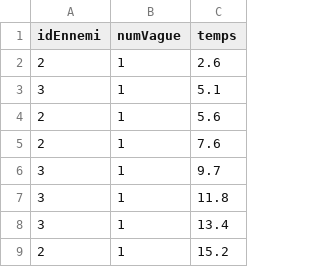
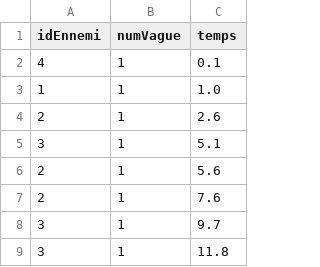
Before and after one commit to BastienGimbert/gamejam2k25, a CSV file: src/data/jeu.csv, drawn as a sheet; only a part is shown; the shorter side is filled out with more unchanged rows; the diff names each change by its address in the sheet, - before the commit and + after, or states it on an @@ line.

Commit message:
affichage de tous les ennemis

```diff
--- a/src/data/jeu.csv
+++ b/src/data/jeu.csv
+row 2: 4 | 1 | 0.1
+row 3: 1 | 1 | 1.0
```
Also changed, not shown: 1 other file.
